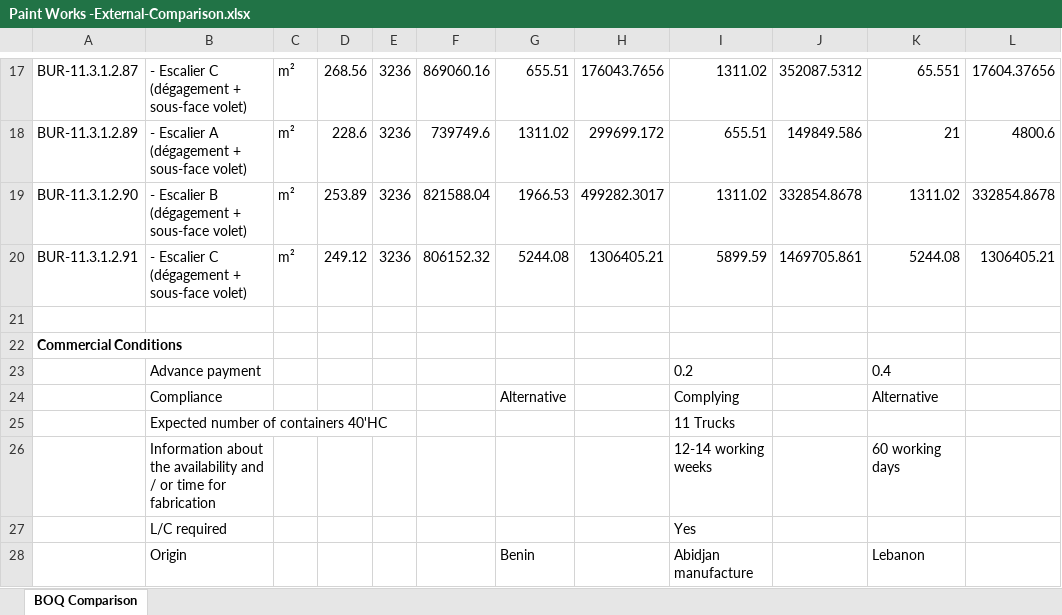
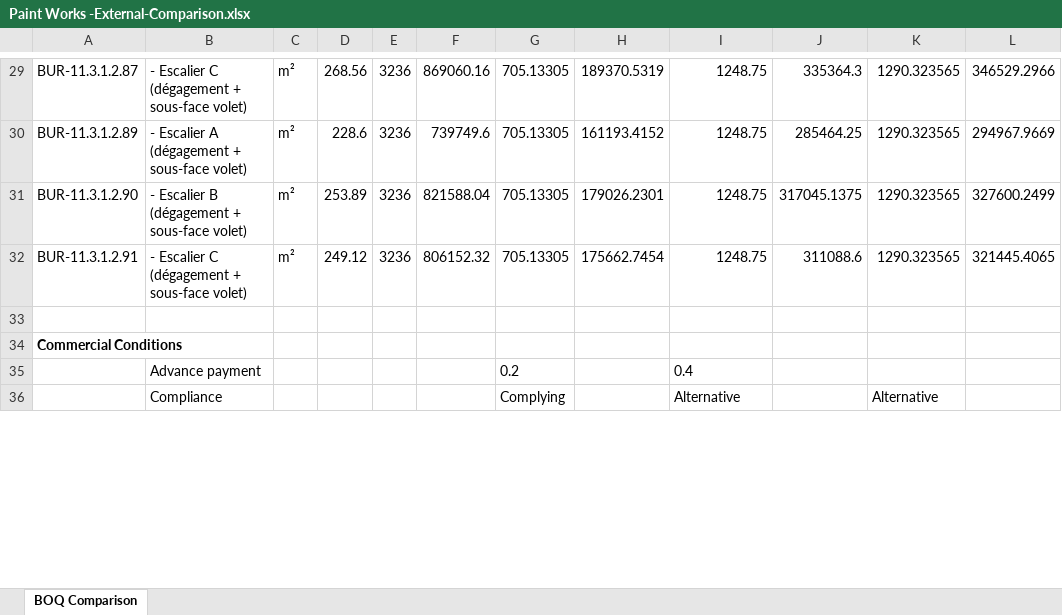
Before and after one commit to fouadexquitech/AccApi, an Excel workbook: AccApi/Paint Works -External-Comparison.xlsx, sheet BOQ Comparison, drawn as a sheet; only a part is shown, gaps mark what is left out; values as stored, in another font and other column widths than the file's, no borders; removed rows and columns are numbered as before the commit, all else as after; the diff covers the shown part only; the diff names each change by its address in the sheet, - before the commit and + after, or states it on an @@ line.

```diff
--- a/AccApi/Paint Works -External-Comparison.xlsx (sheet BOQ Comparison)
+++ b/AccApi/Paint Works -External-Comparison.xlsx (sheet BOQ Comparison)
-G29: 655.51
+G29: 705.13305
-H29: 176043.7656
+H29: 189370.5319
-I29: 1311.02
+I29: 1248.75
-J29: 352087.5312
+J29: 335364.3
-K29: 65.551
+K29: 1290.323565
-L29: 17604.37656
+L29: 346529.2966
-G30: 1311.02
+G30: 705.13305
-H30: 299699.172
+H30: 161193.4152
-I30: 655.51
+I30: 1248.75
-J30: 149849.586
+J30: 285464.25
-K30: 21
+K30: 1290.323565
-L30: 4800.6
+L30: 294967.9669
-G31: 1966.53
+G31: 705.13305
-H31: 499282.3017
+H31: 179026.2301
-I31: 1311.02
+I31: 1248.75
-J31: 332854.8678
+J31: 317045.1375
-K31: 1311.02
+K31: 1290.323565
-L31: 332854.8678
+L31: 327600.2499
-G32: 5244.08
+G32: 705.13305
-H32: 1306405.21
+H32: 175662.7454
-I32: 5899.59
+I32: 1248.75
-J32: 1469705.861
+J32: 311088.6
-K32: 5244.08
+K32: 1290.323565
-L32: 1306405.21
+L32: 321445.4065
-row 23:  | Advance payment |  |  |  |  |  |  | 0.2 |  | 0.4
+row 35:  | Advance payment |  |  |  |  | 0.2 |  | 0.4
-G36: Alternative
+G36: Complying
-I36: Complying
+I36: Alternative
-row 25:  | Expected number of containers 40'HC |  |  |  |  |  |  | 11 Trucks
-row 26:  | Information about the availability and / or time for fabrication |  |  |  |  |  |  | 12-14 working weeks |  | 60 working days
-row 27:  | L/C required |  |  |  |  |  |  | Yes
-row 28:  | Origin |  |  |  |  | Benin |  | Abidjan manufacture |  | Lebanon
```
Also changed, not shown: 21 added rows, 2 removed rows and 52 edited cells elsewhere in this sheet, 4 other files.
